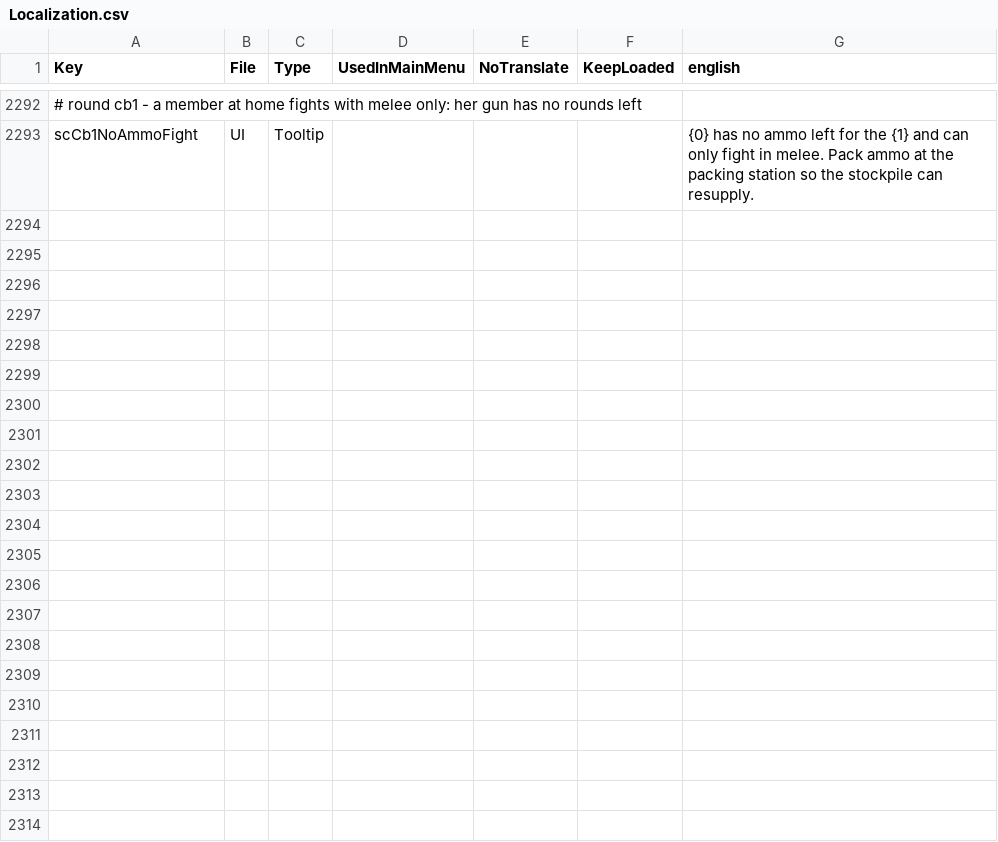
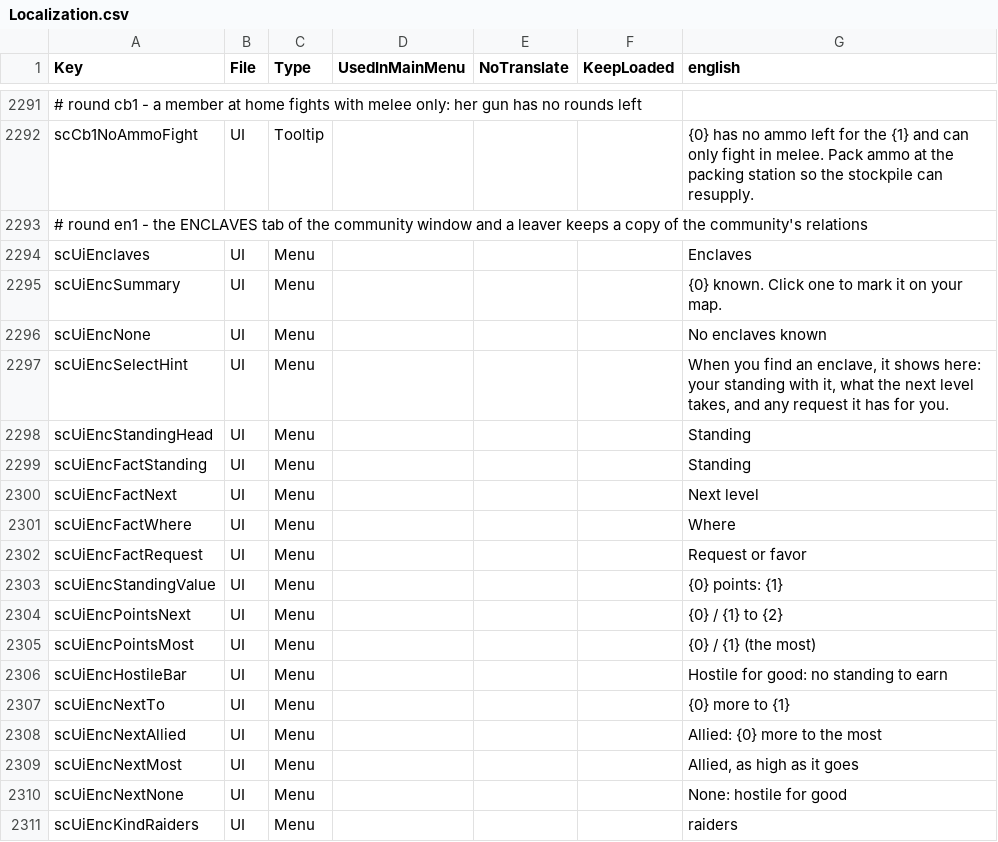
Before and after one commit to Relentless757/SurvivorCommunity, a CSV file: Config/Localization.csv, drawn as a sheet; only a part is shown, gaps mark what is left out; the diff covers the shown part only; the diff names each change by its address in the sheet, - before the commit and + after, or states it on an @@ line.

```diff
--- a/Config/Localization.csv
+++ b/Config/Localization.csv
+row 2293: # round en1 - the ENCLAVES tab of the community window and a leaver keeps a copy of the community's relations
+row 2294: scUiEnclaves | UI | Menu |  |  |  | Enclaves
+row 2295: scUiEncSummary | UI | Menu |  |  |  | {0} known. Click one to mark it on your map.
+row 2296: scUiEncNone | UI | Menu |  |  |  | No enclaves known
+row 2297: scUiEncSelectHint | UI | Menu |  |  |  | When you find an enclave, it shows here: your standing with it, what the next level takes, and any request it has for you.
+row 2298: scUiEncStandingHead | UI | Menu |  |  |  | Standing
+row 2299: scUiEncFactStanding | UI | Menu |  |  |  | Standing
+row 2300: scUiEncFactNext | UI | Menu |  |  |  | Next level
+row 2301: scUiEncFactWhere | UI | Menu |  |  |  | Where
+row 2302: scUiEncFactRequest | UI | Menu |  |  |  | Request or favor
+row 2303: scUiEncStandingValue | UI | Menu |  |  |  | {0} points: {1}
+row 2304: scUiEncPointsNext | UI | Menu |  |  |  | {0} / {1} to {2}
+row 2305: scUiEncPointsMost | UI | Menu |  |  |  | {0} / {1} (the most)
+row 2306: scUiEncHostileBar | UI | Menu |  |  |  | Hostile for good: no standing to earn
+row 2307: scUiEncNextTo | UI | Menu |  |  |  | {0} more to {1}
+row 2308: scUiEncNextAllied | UI | Menu |  |  |  | Allied: {0} more to the most
+row 2309: scUiEncNextMost | UI | Menu |  |  |  | Allied, as high as it goes
+row 2310: scUiEncNextNone | UI | Menu |  |  |  | None: hostile for good
+row 2311: scUiEncKindRaiders | UI | Menu |  |  |  | raiders
```
Also changed, not shown: 22 added rows, 1 removed row and 1 edited cell elsewhere in this file, 13 other files.
